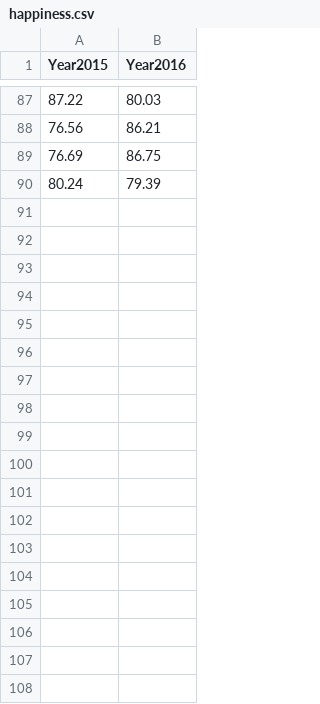
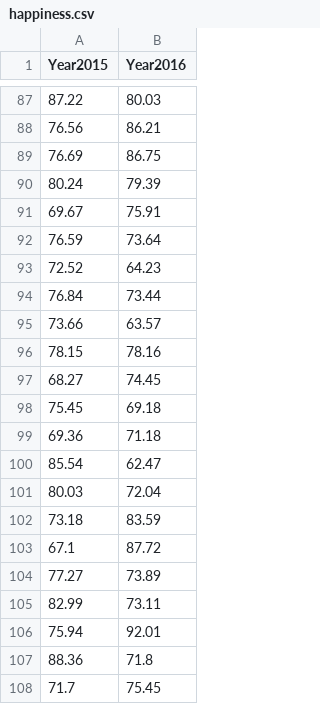
Before and after one commit to quanee/Note, a CSV file: Python/Analyze Data/happiness.csv, drawn as a sheet; only a part is shown, gaps mark what is left out.

Commit message:
update file happiness.csv

```diff
--- a/Python/Analyze Data/happiness.csv
+++ b/Python/Analyze Data/happiness.csv
@@ -90 +90,19 @@ Year2015,Year2016
 80.24,79.39
+69.67,75.91
+76.59,73.64
+72.52,64.23
+76.84,73.44
+73.66,63.57
+78.15,78.16
+68.27,74.45
+75.45,69.18
+69.36,71.18
+85.54,62.47
+80.03,72.04
+73.18,83.59
+67.1,87.72
+77.27,73.89
+82.99,73.11
+75.94,92.01
+88.36,71.8
+71.7,75.45
```
